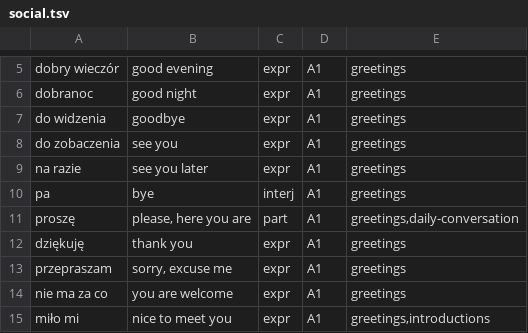
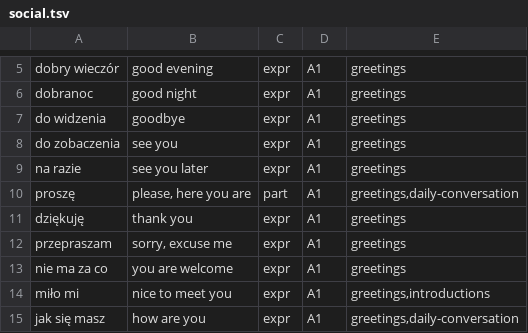
Before and after one commit to Victor-Karabin/lexicon_pl, a TSV file: tools/vocabulary/corpus/topics/social.tsv, drawn as a sheet; only a part is shown, gaps mark what is left out; the shorter side is filled out with more unchanged rows.

```diff
--- a/tools/vocabulary/corpus/topics/social.tsv
+++ b/tools/vocabulary/corpus/topics/social.tsv
@@ -9,3 +9,2 @@ do zobaczenia	see you	expr	A1	greetings
 na razie	see you later	expr	A1	greetings
-pa	bye	interj	A1	greetings
 proszę	please, here you are	part	A1	greetings,daily-conversation
```
Also changed, not shown: tools/vocabulary/corpus/core.tsv, tools/vocabulary/corpus/topics/advanced.tsv, 7 other files.
